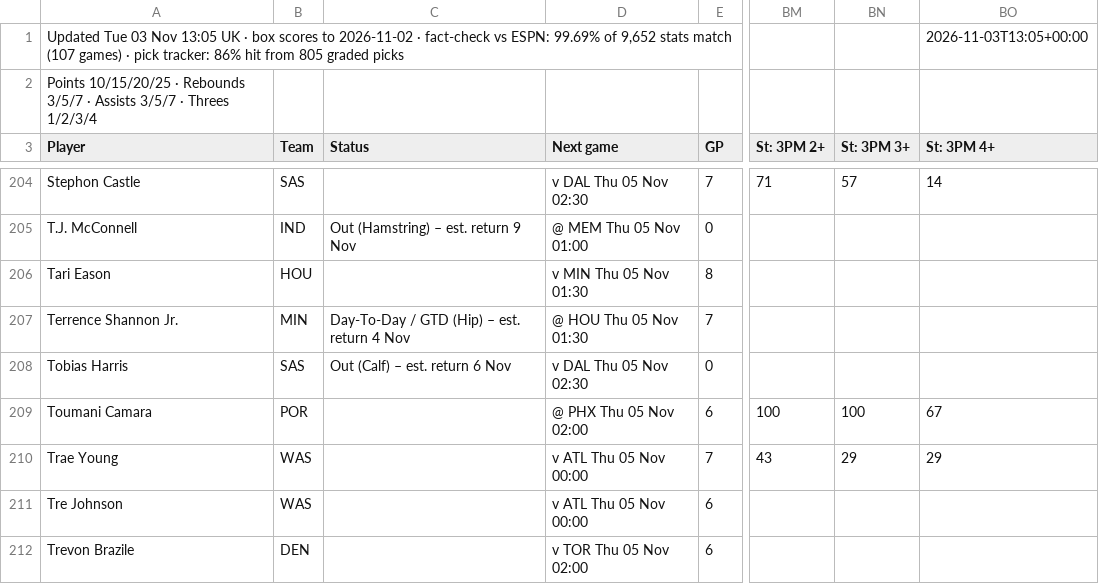
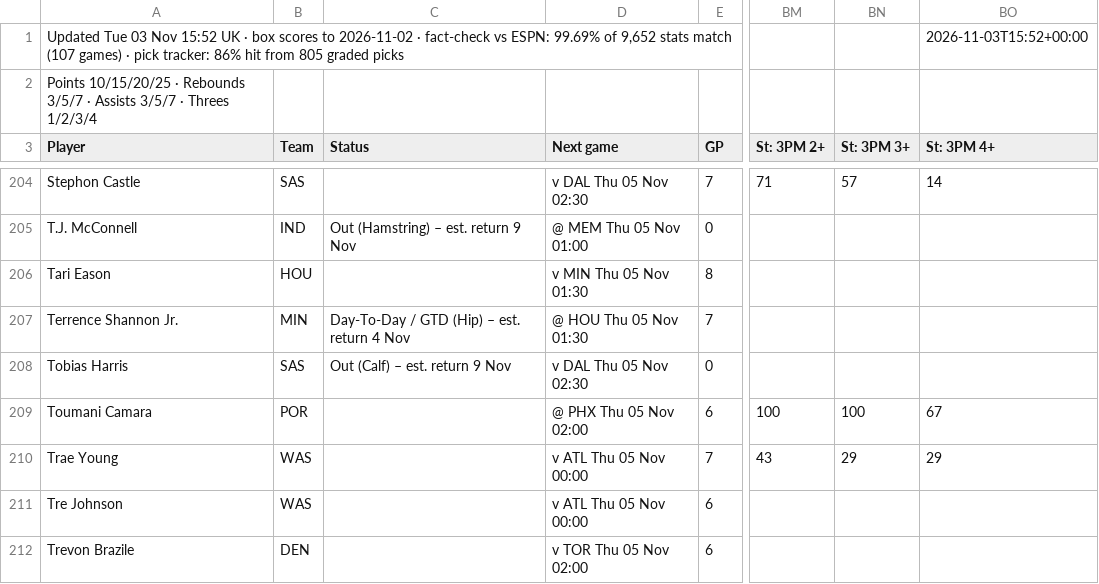
Before and after one commit to 7wilite7/Nba-Stats, a CSV file: out/PLAYERS_2627.csv, drawn as a sheet; only a part is shown, gaps mark what is left out; the diff names each change by its address in the sheet, - before the commit and + after, or states it on an @@ line.

```diff
--- a/out/PLAYERS_2627.csv
+++ b/out/PLAYERS_2627.csv
-A1 (Player): …03 Nov 13:05 UK ·…
+A1 (Player): …03 Nov 15:52 UK ·…
-BO1 (St: 3PM 4+): 2026-11-03T13:05+00:00
+BO1 (St: 3PM 4+): 2026-11-03T15:52+00:00
-C208 (Status): Out (Calf) – est. return 6 Nov
+C208 (Status): Out (Calf) – est. return 9 Nov
```
Also changed, not shown: out/GAMES_2627.csv, out/GAMES_blend.csv, 8 other files.
